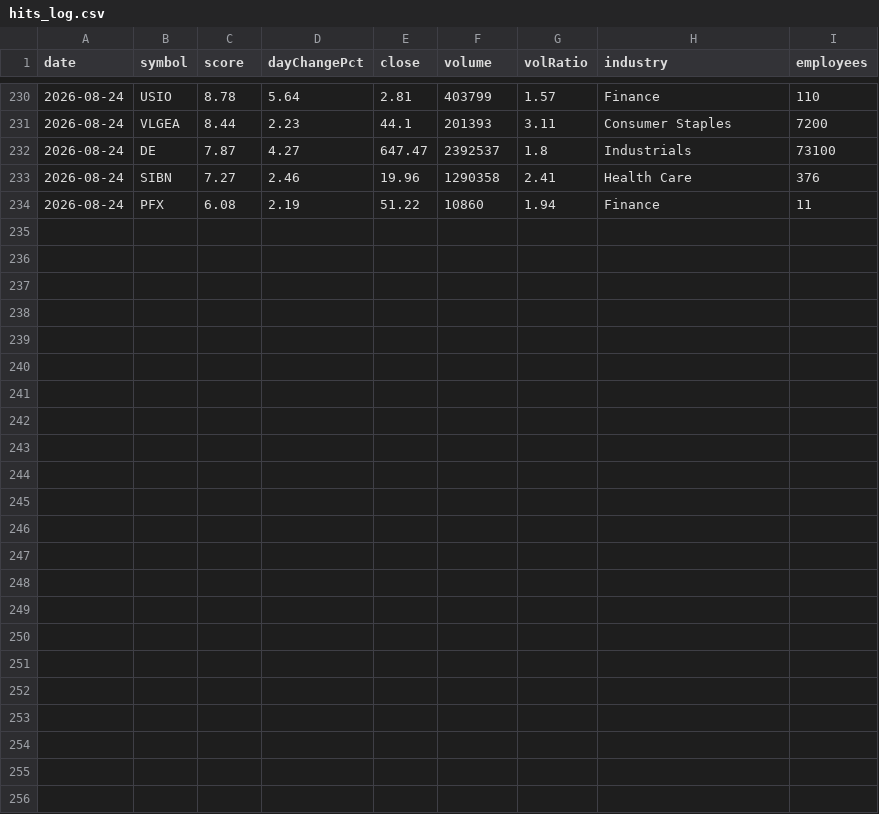
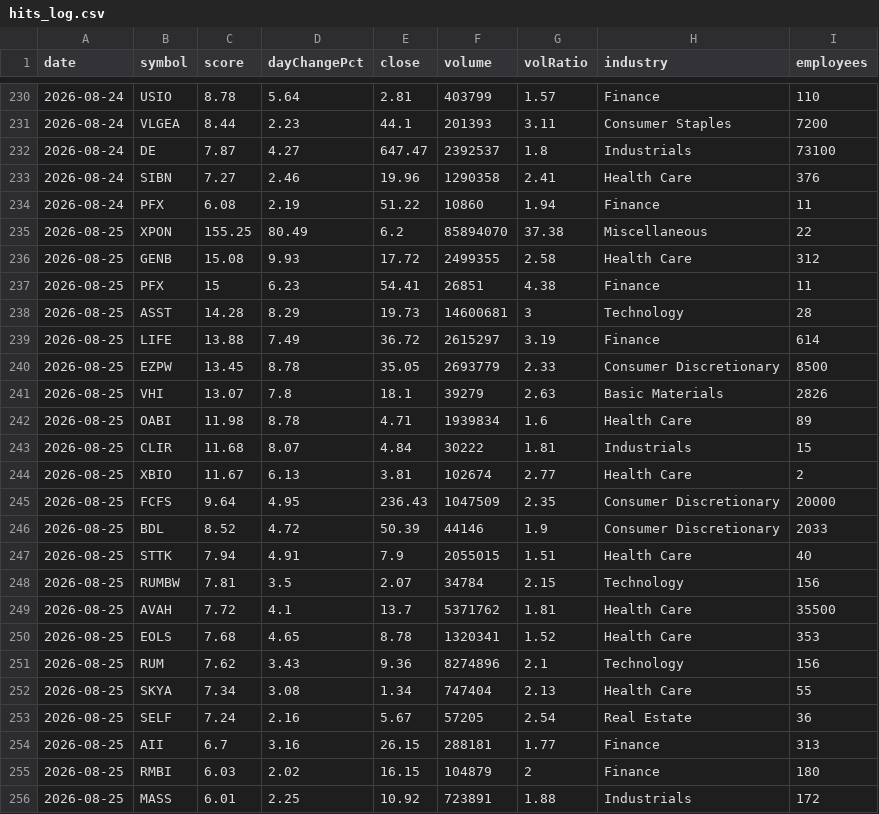
Before and after one commit to ozkanpakdil/top-us-stock-tickers, a CSV file: docs/data/screener/hits_log.csv, drawn as a sheet; only a part is shown, gaps mark what is left out; the diff names each change by its address in the sheet, - before the commit and + after, or states it on an @@ line.

```diff
--- a/docs/data/screener/hits_log.csv
+++ b/docs/data/screener/hits_log.csv
+row 235: 2026-08-25 | XPON | 155.25 | 80.49 | 6.2 | 85894070 | 37.38 | Miscellaneous | 22
+row 236: 2026-08-25 | GENB | 15.08 | 9.93 | 17.72 | 2499355 | 2.58 | Health Care | 312
+row 237: 2026-08-25 | PFX | 15 | 6.23 | 54.41 | 26851 | 4.38 | Finance | 11
+row 238: 2026-08-25 | ASST | 14.28 | 8.29 | 19.73 | 14600681 | 3 | Technology | 28
+row 239: 2026-08-25 | LIFE | 13.88 | 7.49 | 36.72 | 2615297 | 3.19 | Finance | 614
+row 240: 2026-08-25 | EZPW | 13.45 | 8.78 | 35.05 | 2693779 | 2.33 | Consumer Discretionary | 8500
+row 241: 2026-08-25 | VHI | 13.07 | 7.8 | 18.1 | 39279 | 2.63 | Basic Materials | 2826
+row 242: 2026-08-25 | OABI | 11.98 | 8.78 | 4.71 | 1939834 | 1.6 | Health Care | 89
+row 243: 2026-08-25 | CLIR | 11.68 | 8.07 | 4.84 | 30222 | 1.81 | Industrials | 15
+row 244: 2026-08-25 | XBIO | 11.67 | 6.13 | 3.81 | 102674 | 2.77 | Health Care | 2
+row 245: 2026-08-25 | FCFS | 9.64 | 4.95 | 236.43 | 1047509 | 2.35 | Consumer Discretionary | 20000
+row 246: 2026-08-25 | BDL | 8.52 | 4.72 | 50.39 | 44146 | 1.9 | Consumer Discretionary | 2033
+row 247: 2026-08-25 | STTK | 7.94 | 4.91 | 7.9 | 2055015 | 1.51 | Health Care | 40
+row 248: 2026-08-25 | RUMBW | 7.81 | 3.5 | 2.07 | 34784 | 2.15 | Technology | 156
+row 249: 2026-08-25 | AVAH | 7.72 | 4.1 | 13.7 | 5371762 | 1.81 | Health Care | 35500
+row 250: 2026-08-25 | EOLS | 7.68 | 4.65 | 8.78 | 1320341 | 1.52 | Health Care | 353
+row 251: 2026-08-25 | RUM | 7.62 | 3.43 | 9.36 | 8274896 | 2.1 | Technology | 156
+row 252: 2026-08-25 | SKYA | 7.34 | 3.08 | 1.34 | 747404 | 2.13 | Health Care | 55
+row 253: 2026-08-25 | SELF | 7.24 | 2.16 | 5.67 | 57205 | 2.54 | Real Estate | 36
+row 254: 2026-08-25 | AII | 6.7 | 3.16 | 26.15 | 288181 | 1.77 | Finance | 313
+row 255: 2026-08-25 | RMBI | 6.03 | 2.02 | 16.15 | 104879 | 2 | Finance | 180
+row 256: 2026-08-25 | MASS | 6.01 | 2.25 | 10.92 | 723891 | 1.88 | Industrials | 172
```
Also changed, not shown: by_industry/finance.csv, by_industry/industrials.csv, 21 other files.
